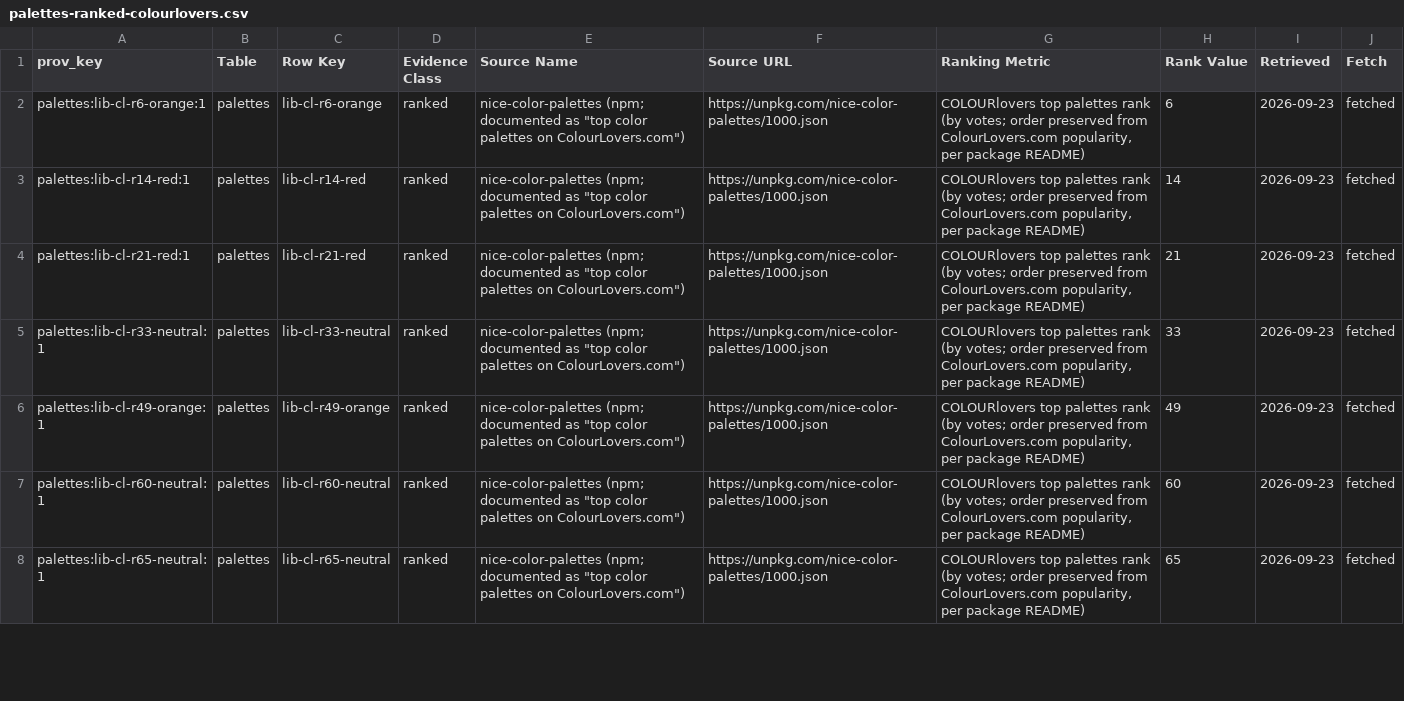
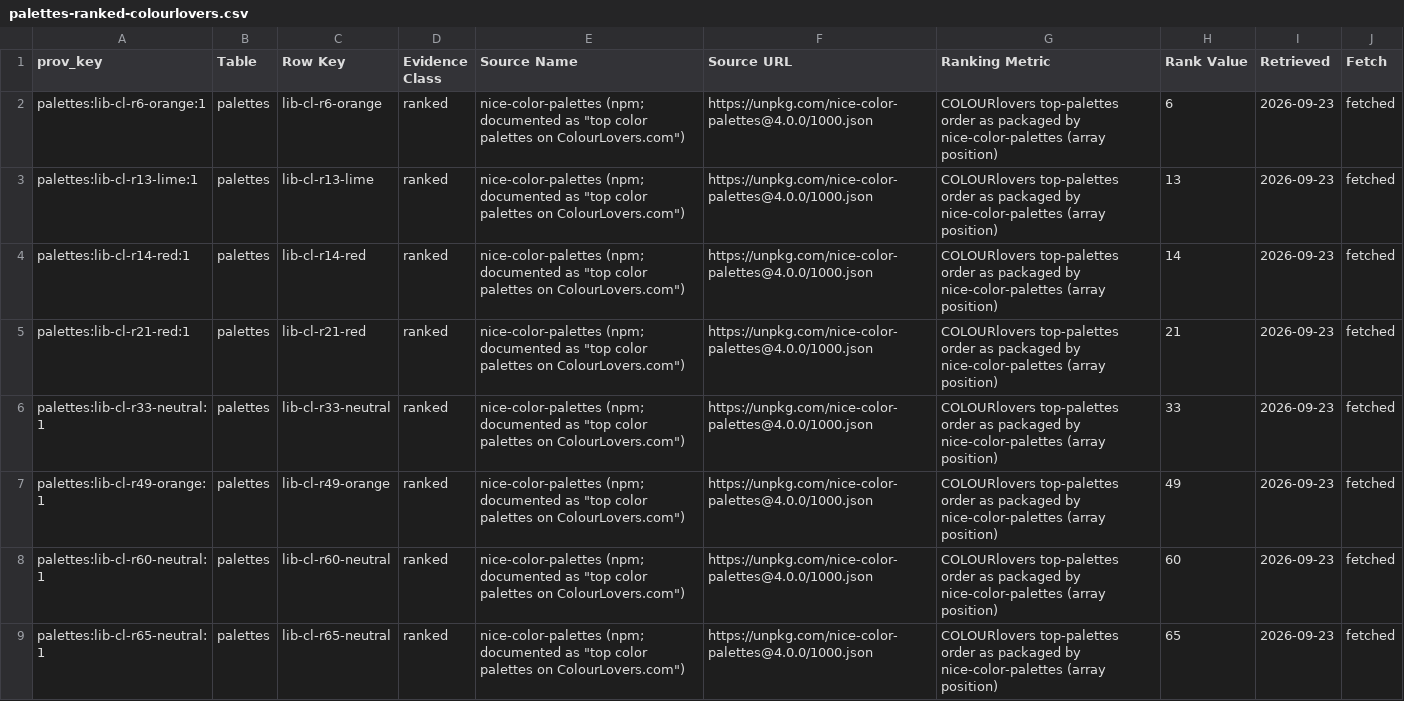
Before and after one commit to Magazem/Smart-design, a CSV file: research/provenance/palettes-ranked-colourlovers.csv, drawn as a sheet; only a part is shown; the diff covers the shown part only.

```diff
--- a/research/provenance/palettes-ranked-colourlovers.csv
+++ b/research/provenance/palettes-ranked-colourlovers.csv
@@ -1,8 +1,9 @@
 prov_key,Table,Row Key,Evidence Class,Source Name,Source URL,Ranking Metric,Rank Value,Retrieved,Fetch
-palettes:lib-cl-r6-orange:1,palettes,lib-cl-r6-orange,ranked,"nice-color-palettes (npm; documented as ""top color palettes on ColourLovers.com"")",https://unpkg.com/nice-color-palettes/1000.json,"COLOURlovers top palettes rank (by votes; order preserved from ColourLovers.com popularity, per package README)",6,2026-09-23,fetched
-palettes:lib-cl-r14-red:1,palettes,lib-cl-r14-red,ranked,"nice-color-palettes (npm; documented as ""top color palettes on ColourLovers.com"")",https://unpkg.com/nice-color-palettes/1000.json,"COLOURlovers top palettes rank (by votes; order preserved from ColourLovers.com popularity, per package README)",14,2026-09-23,fetched
-palettes:lib-cl-r21-red:1,palettes,lib-cl-r21-red,ranked,"nice-color-palettes (npm; documented as ""top color palettes on ColourLovers.com"")",https://unpkg.com/nice-color-palettes/1000.json,"COLOURlovers top palettes rank (by votes; order preserved from ColourLovers.com popularity, per package README)",21,2026-09-23,fetched
-palettes:lib-cl-r33-neutral:1,palettes,lib-cl-r33-neutral,ranked,"nice-color-palettes (npm; documented as ""top color palettes on ColourLovers.com"")",https://unpkg.com/nice-color-palettes/1000.json,"COLOURlovers top palettes rank (by votes; order preserved from ColourLovers.com popularity, per package README)",33,2026-09-23,fetched
-palettes:lib-cl-r49-orange:1,palettes,lib-cl-r49-orange,ranked,"nice-color-palettes (npm; documented as ""top color palettes on ColourLovers.com"")",https://unpkg.com/nice-color-palettes/1000.json,"COLOURlovers top palettes rank (by votes; order preserved from ColourLovers.com popularity, per package README)",49,2026-09-23,fetched
-palettes:lib-cl-r60-neutral:1,palettes,lib-cl-r60-neutral,ranked,"nice-color-palettes (npm; documented as ""top color palettes on ColourLovers.com"")",https://unpkg.com/nice-color-palettes/1000.json,"COLOURlovers top palettes rank (by votes; order preserved from ColourLovers.com popularity, per package README)",60,2026-09-23,fetched
-palettes:lib-cl-r65-neutral:1,palettes,lib-cl-r65-neutral,ranked,"nice-color-palettes (npm; documented as ""top color palettes on ColourLovers.com"")",https://unpkg.com/nice-color-palettes/1000.json,"COLOURlovers top palettes rank (by votes; order preserved from ColourLovers.com popularity, per package README)",65,2026-09-23,fetched
+palettes:lib-cl-r6-orange:1,palettes,lib-cl-r6-orange,ranked,"nice-color-palettes (npm; documented as ""top color palettes on ColourLovers.com"")",https://unpkg.com/nice-color-palettes@4.0.0/1000.json,"COLOURlovers top-palettes order as packaged by nice-color-palettes (array position)",6,2026-09-23,fetched
+palettes:lib-cl-r13-lime:1,palettes,lib-cl-r13-lime,ranked,"nice-color-palettes (npm; documented as ""top color palettes on ColourLovers.com"")",https://unpkg.com/nice-color-palettes@4.0.0/1000.json,"COLOURlovers top-palettes order as packaged by nice-color-palettes (array position)",13,2026-09-23,fetched
+palettes:lib-cl-r14-red:1,palettes,lib-cl-r14-red,ranked,"nice-color-palettes (npm; documented as ""top color palettes on ColourLovers.com"")",https://unpkg.com/nice-color-palettes@4.0.0/1000.json,"COLOURlovers top-palettes order as packaged by nice-color-palettes (array position)",14,2026-09-23,fetched
+palettes:lib-cl-r21-red:1,palettes,lib-cl-r21-red,ranked,"nice-color-palettes (npm; documented as ""top color palettes on ColourLovers.com"")",https://unpkg.com/nice-color-palettes@4.0.0/1000.json,"COLOURlovers top-palettes order as packaged by nice-color-palettes (array position)",21,2026-09-23,fetched
+palettes:lib-cl-r33-neutral:1,palettes,lib-cl-r33-neutral,ranked,"nice-color-palettes (npm; documented as ""top color palettes on ColourLovers.com"")",https://unpkg.com/nice-color-palettes@4.0.0/1000.json,"COLOURlovers top-palettes order as packaged by nice-color-palettes (array position)",33,2026-09-23,fetched
+palettes:lib-cl-r49-orange:1,palettes,lib-cl-r49-orange,ranked,"nice-color-palettes (npm; documented as ""top color palettes on ColourLovers.com"")",https://unpkg.com/nice-color-palettes@4.0.0/1000.json,"COLOURlovers top-palettes order as packaged by nice-color-palettes (array position)",49,2026-09-23,fetched
+palettes:lib-cl-r60-neutral:1,palettes,lib-cl-r60-neutral,ranked,"nice-color-palettes (npm; documented as ""top color palettes on ColourLovers.com"")",https://unpkg.com/nice-color-palettes@4.0.0/1000.json,"COLOURlovers top-palettes order as packaged by nice-color-palettes (array position)",60,2026-09-23,fetched
+palettes:lib-cl-r65-neutral:1,palettes,lib-cl-r65-neutral,ranked,"nice-color-palettes (npm; documented as ""top color palettes on ColourLovers.com"")",https://unpkg.com/nice-color-palettes@4.0.0/1000.json,"COLOURlovers top-palettes order as packaged by nice-color-palettes (array position)",65,2026-09-23,fetched
```
Also changed, not shown: 1 removed row and 14 edited cells elsewhere in this file, research/library/palettes/ranked-colourlovers.csv, skill/document-design-intelligence/data/base/palettes.csv, 5 other files.
